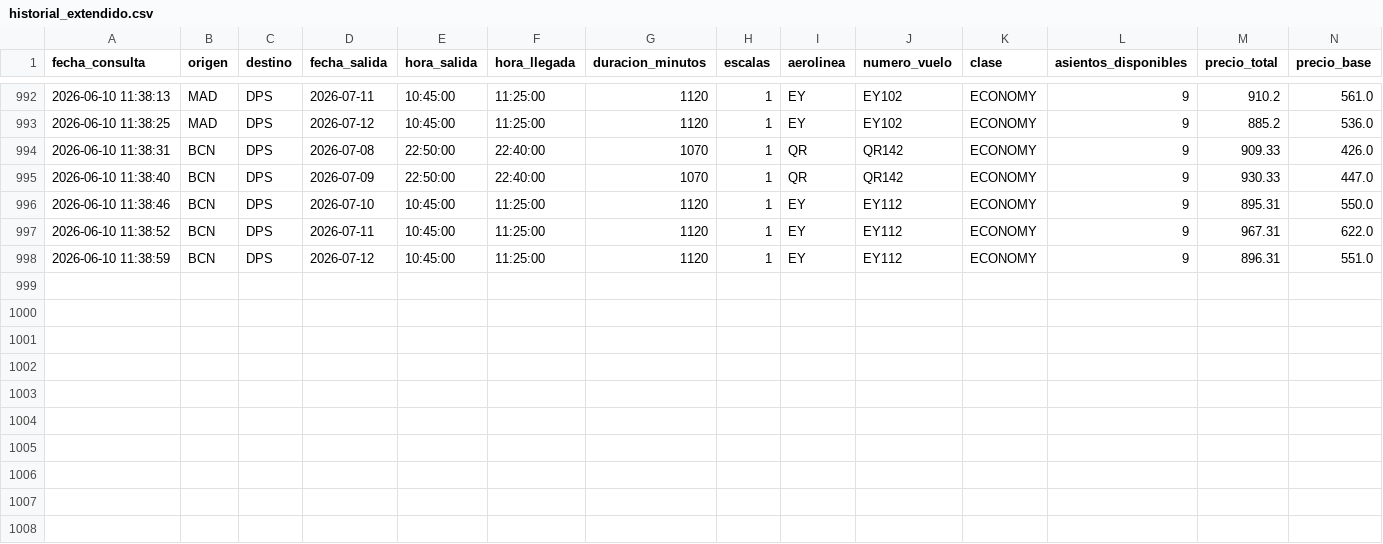
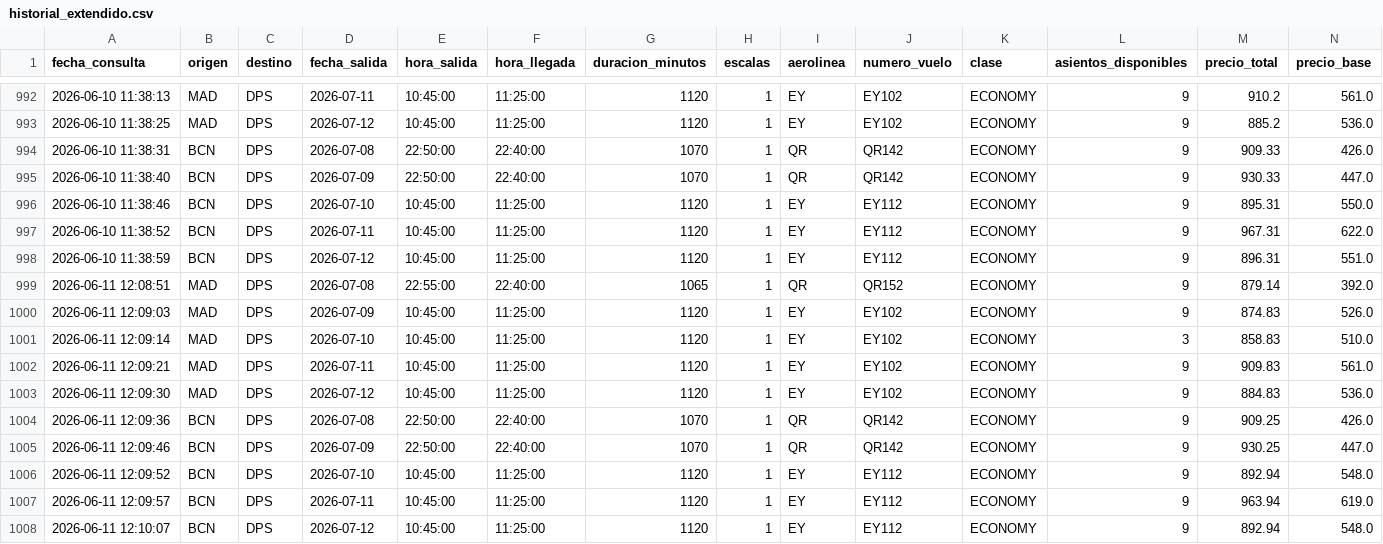
Before and after one commit to gustavintavo8/bot-vuelos-bali, a CSV file: historial_extendido.csv, drawn as a sheet; only a part is shown, gaps mark what is left out; rows hold the shown columns only; the diff names each change by its address in the sheet, - before the commit and + after, or states it on an @@ line.

Commit message:
Actualizar datos extendidos

```diff
--- a/historial_extendido.csv
+++ b/historial_extendido.csv
+row 999: 2026-06-11 12:08:51 | MAD | DPS | 2026-07-08 | 22:55:00 | 22:40:00 | 1065 | 1 | QR | QR152 | ECONOMY | 9 | 879.14 | 392.0
+row 1000: 2026-06-11 12:09:03 | MAD | DPS | 2026-07-09 | 10:45:00 | 11:25:00 | 1120 | 1 | EY | EY102 | ECONOMY | 9 | 874.83 | 526.0
+row 1001: 2026-06-11 12:09:14 | MAD | DPS | 2026-07-10 | 10:45:00 | 11:25:00 | 1120 | 1 | EY | EY102 | ECONOMY | 3 | 858.83 | 510.0
+row 1002: 2026-06-11 12:09:21 | MAD | DPS | 2026-07-11 | 10:45:00 | 11:25:00 | 1120 | 1 | EY | EY102 | ECONOMY | 9 | 909.83 | 561.0
+row 1003: 2026-06-11 12:09:30 | MAD | DPS | 2026-07-12 | 10:45:00 | 11:25:00 | 1120 | 1 | EY | EY102 | ECONOMY | 9 | 884.83 | 536.0
+row 1004: 2026-06-11 12:09:36 | BCN | DPS | 2026-07-08 | 22:50:00 | 22:40:00 | 1070 | 1 | QR | QR142 | ECONOMY | 9 | 909.25 | 426.0
+row 1005: 2026-06-11 12:09:46 | BCN | DPS | 2026-07-09 | 22:50:00 | 22:40:00 | 1070 | 1 | QR | QR142 | ECONOMY | 9 | 930.25 | 447.0
+row 1006: 2026-06-11 12:09:52 | BCN | DPS | 2026-07-10 | 10:45:00 | 11:25:00 | 1120 | 1 | EY | EY112 | ECONOMY | 9 | 892.94 | 548.0
+row 1007: 2026-06-11 12:09:57 | BCN | DPS | 2026-07-11 | 10:45:00 | 11:25:00 | 1120 | 1 | EY | EY112 | ECONOMY | 9 | 963.94 | 619.0
+row 1008: 2026-06-11 12:10:07 | BCN | DPS | 2026-07-12 | 10:45:00 | 11:25:00 | 1120 | 1 | EY | EY112 | ECONOMY | 9 | 892.94 | 548.0
```
